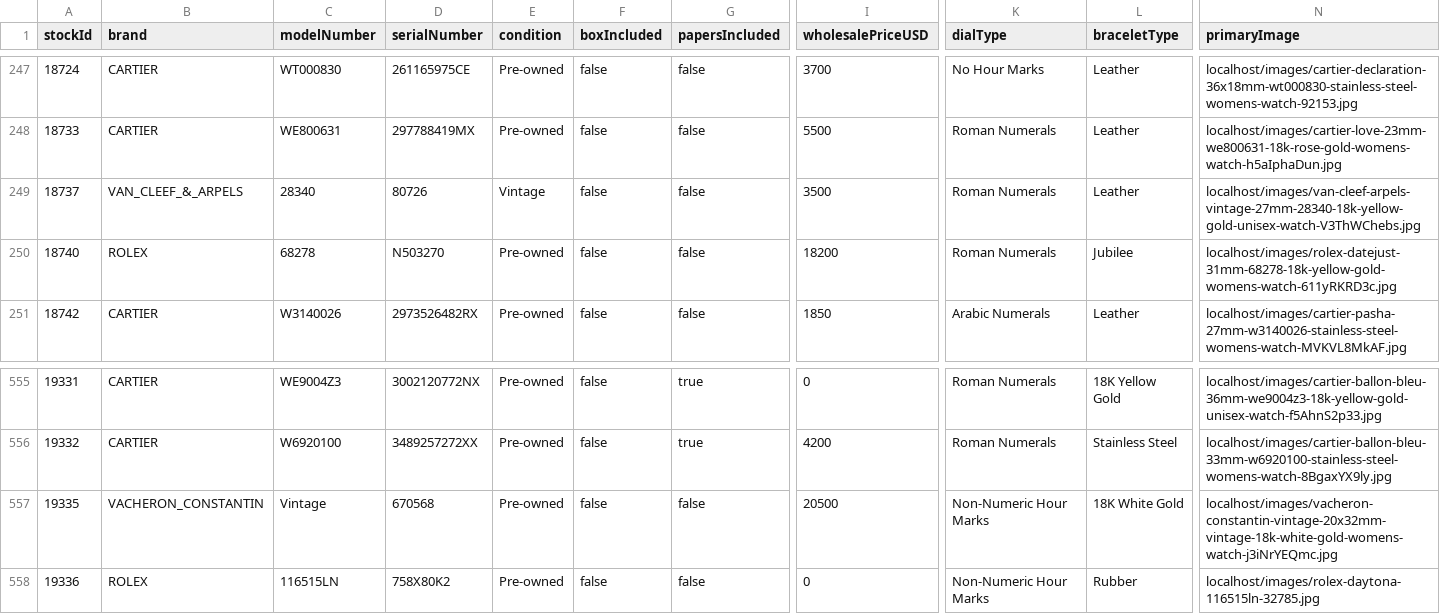
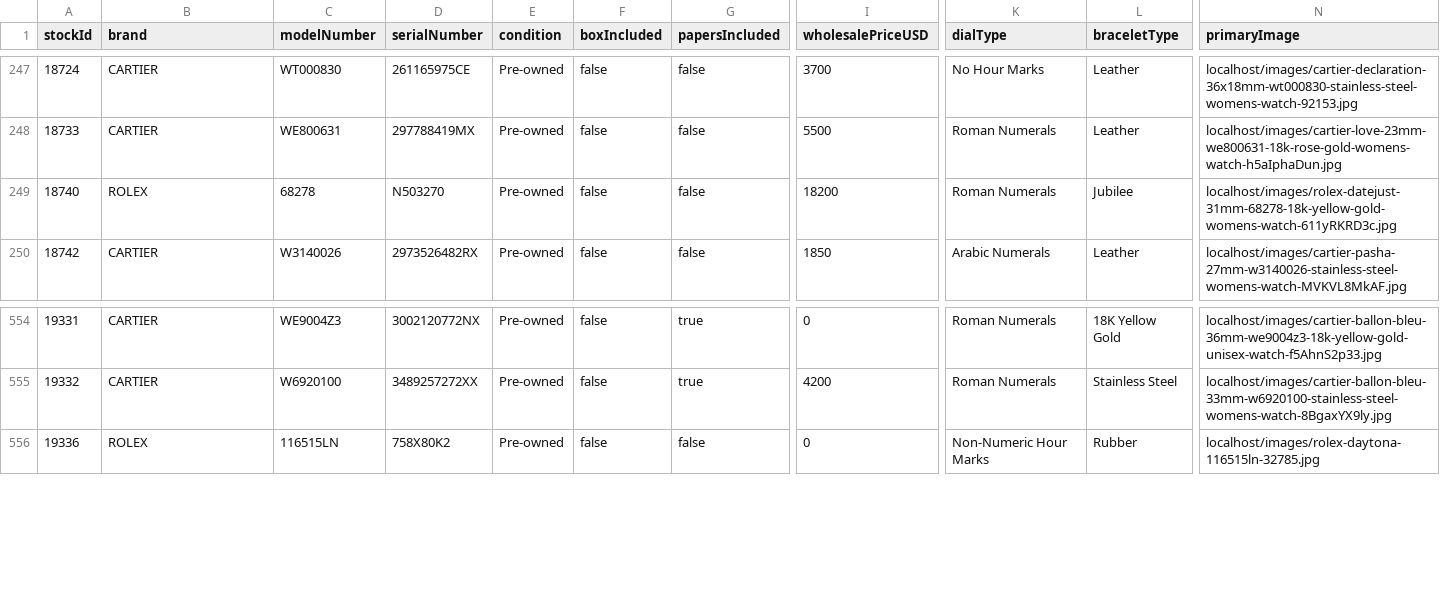
Before and after one commit to swissmadecorp/swissmadecorp-repo, a CSV file: public/uploads/products.csv, drawn as a sheet; only a part is shown, gaps mark what is left out; rows hold the shown columns only; the diff names each change by its address in the sheet, - before the commit and + after, or states it on an @@ line.

```diff
--- a/public/uploads/products.csv
+++ b/public/uploads/products.csv
-row 249: 18737 | VAN_CLEEF_&_ARPELS | 28340 | 80726 | Vintage | false | false | 3500 | Roman Numerals | Leather | localhost/images/van-cleef-arpels-vintage-27mm-28340-18k-yellow-gold-unisex-watch-V3ThWChebs.jpg
-row 557: 19335 | VACHERON_CONSTANTIN | Vintage | 670568 | Pre-owned | false | false | 20500 | Non-Numeric Hour Marks | 18K White Gold | localhost/images/vacheron-constantin-vintage-20x32mm-vintage-18k-white-gold-womens-watch-j3iNrYEQmc.jpg
```
Also changed, not shown: 1 other file.
